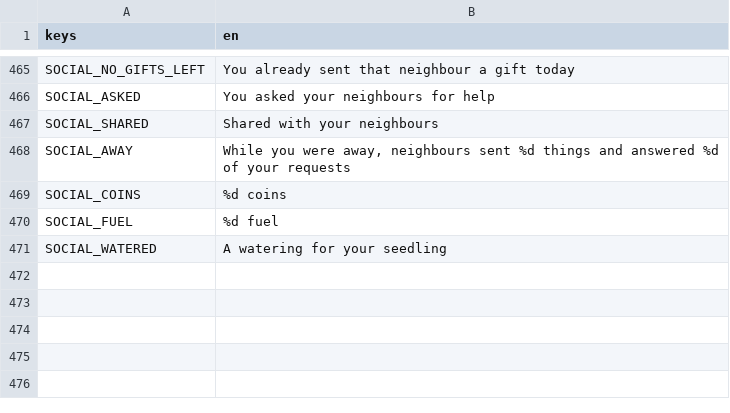
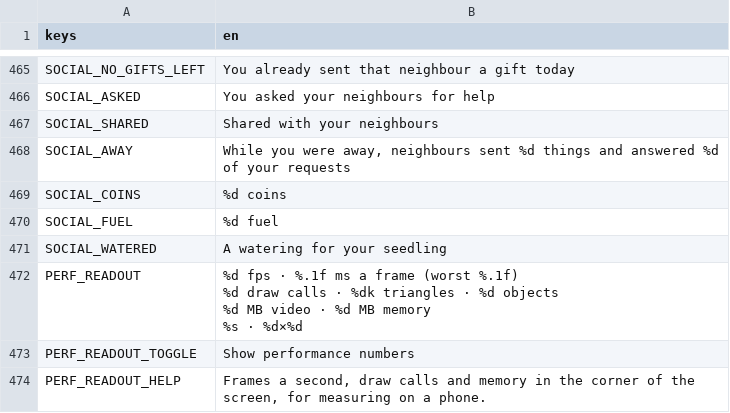
Before and after one commit to aniket-patra-1998/farm-game, a CSV file: locale/strings.csv, drawn as a sheet; only a part is shown, gaps mark what is left out; ↵ is a line break in a cell; the diff names each change by its address in the sheet, - before the commit and + after, or states it on an @@ line.

```diff
--- a/locale/strings.csv
+++ b/locale/strings.csv
+row 472: PERF_READOUT | %d fps · %.1f ms a frame (worst %.1f) ↵ %d draw calls · %dk triangles · %d objects ↵ %d MB video · %d MB memory ↵ %s · %d×%d
+row 473: PERF_READOUT_TOGGLE | Show performance numbers
+row 474: PERF_READOUT_HELP | Frames a second, draw calls and memory in the corner of the screen, for measuring on a phone.
```
Also changed, not shown: 7 other files.
